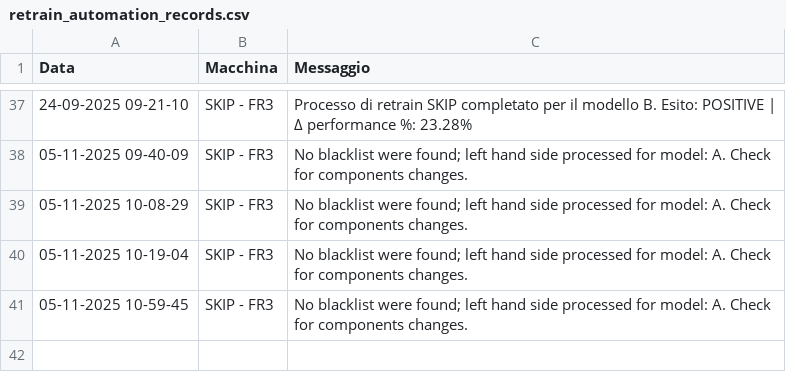
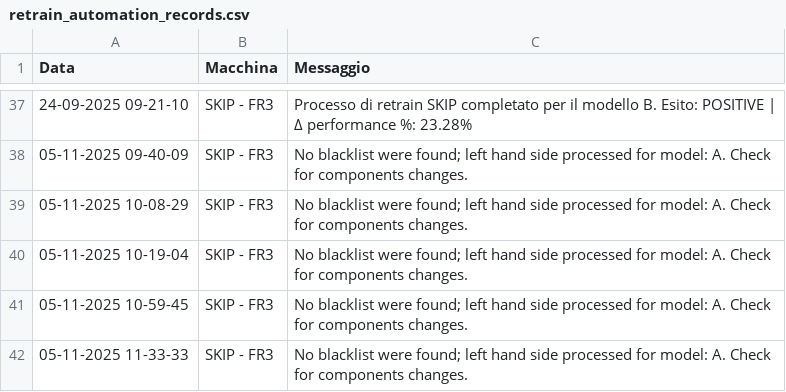
Before and after one commit to SkipAlarm/SkipAutomationAlarm, a CSV file: retrain_automation_records.csv, drawn as a sheet; only a part is shown, gaps mark what is left out.

Commit message:
Retrain process for SKIP has finished for model A on machine: SKIP - FR3

```diff
--- a/retrain_automation_records.csv
+++ b/retrain_automation_records.csv
@@ -41 +41,2 @@ Data, Macchina, Messaggio
 05-11-2025 10-59-45,SKIP - FR3,No blacklist were found; left hand side processed for model: A. Check for components changes.
+05-11-2025 11-33-33,SKIP - FR3,No blacklist were found; left hand side processed for model: A. Check for components changes.
```
